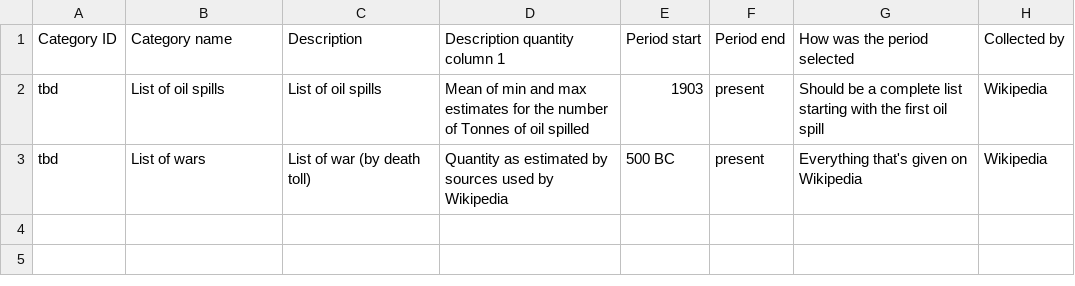
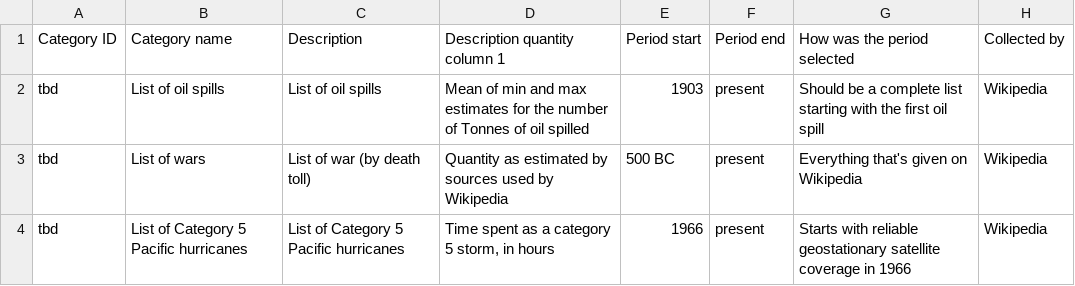
Before and after one commit to gjusticea/wiki-scrape, a CSV file: output/category-metadata-info.csv, drawn as a sheet; the diff names each change by its address in the sheet, - before the commit and + after, or states it on an @@ line.

Commit message:
Pacific Category 5 Hurricanes
Adding script to pull the list of category 5 pacific hurricanes, as well as corresponding .csv output and metadata entry

```diff
--- a/output/category-metadata-info.csv
+++ b/output/category-metadata-info.csv
+row 4: tbd | List of Category 5 Pacific hurricanes | List of Category 5 Pacific hurricanes | Time spent as a category 5 storm, in hours | 1966 | present | Starts with reliable geostationary satellite coverage in 1966 | Wikipedia
```
Also changed, not shown: 2 other files.
